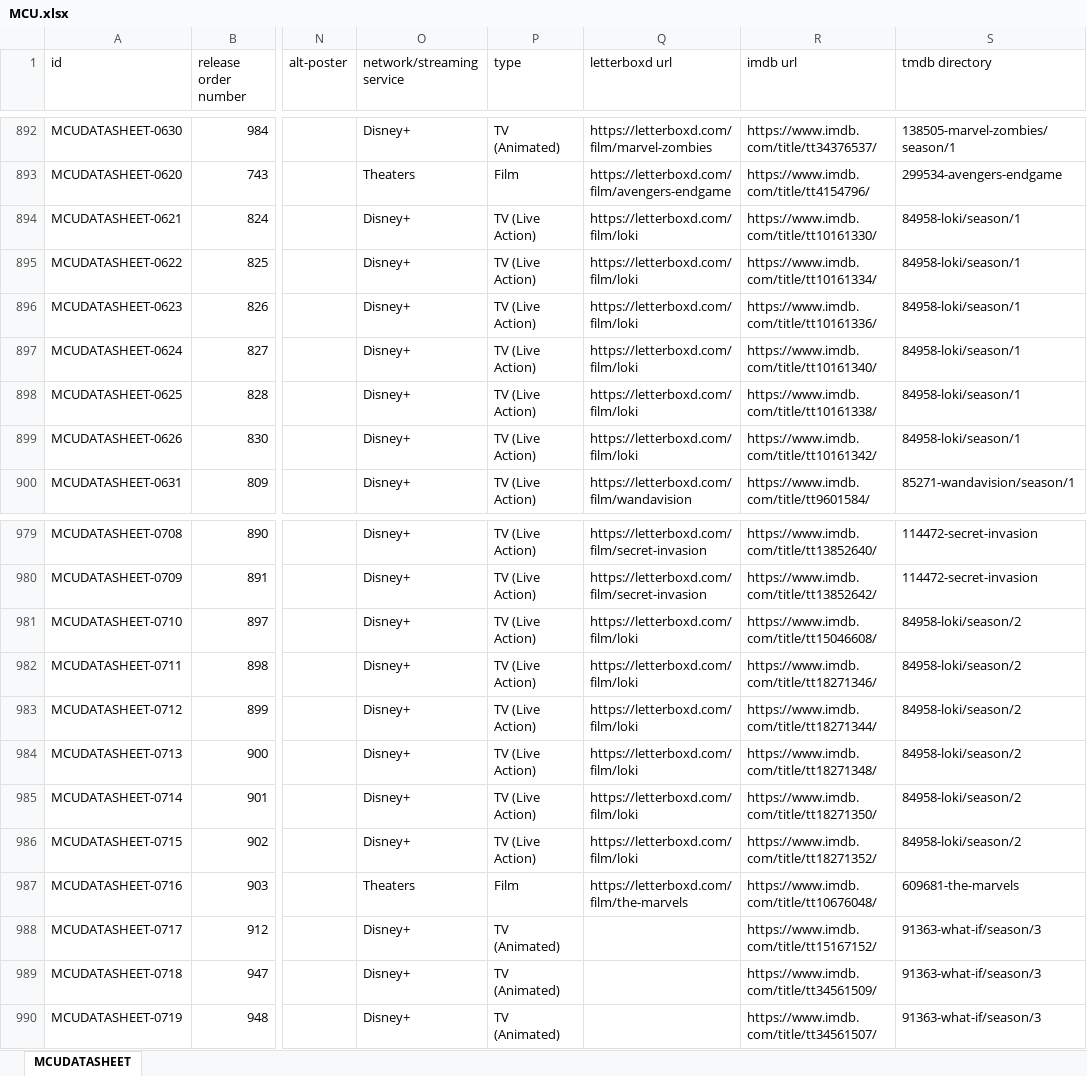
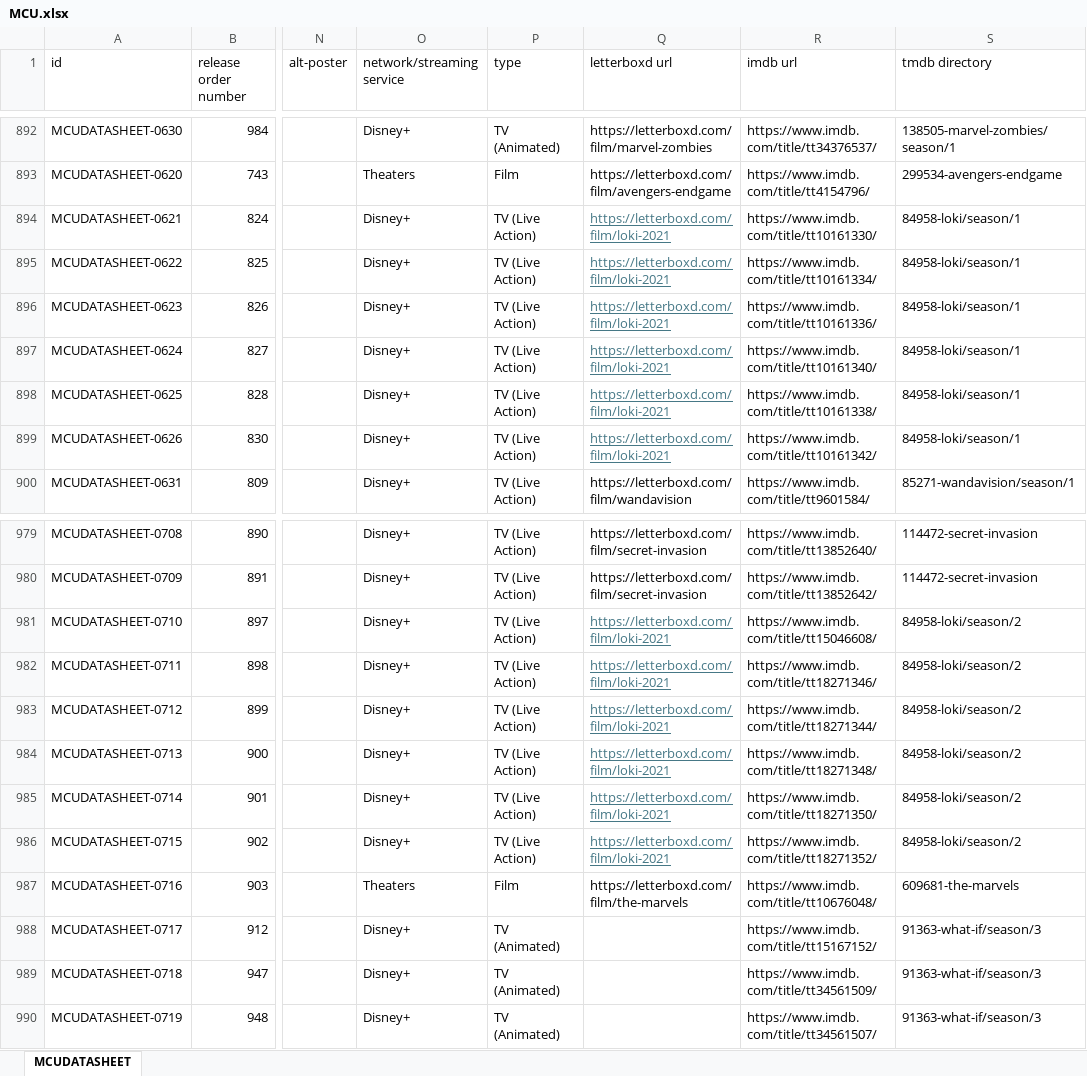
Before and after one commit to Arnixen/The-Canon-Catalog, an Excel workbook: MCU.xlsx, sheet MCUDATASHEET, drawn as a sheet; only a part is shown, gaps mark what is left out; values as stored, in another font and other column widths than the file's, no borders; the diff names each change by its address in the sheet, - before the commit and + after, or states it on an @@ line.

```diff
--- a/MCU.xlsx (sheet MCUDATASHEET)
+++ b/MCU.xlsx (sheet MCUDATASHEET)
-Q894:Q899 (letterboxd url): https://letterboxd.com/film/loki
+Q894:Q899 (letterboxd url): https://letterboxd.com/film/loki-2021
@@ Q894:Q899 underline: off → on, text colour: black → #467886 @@
-Q981:Q986 (letterboxd url): https://letterboxd.com/film/loki
+Q981:Q986 (letterboxd url): https://letterboxd.com/film/loki-2021
@@ Q981:Q986 underline: off → on, text colour: black → #467886 @@
```
Also changed, not shown: DCU.xlsx, RIORDANVERSE.xlsx, 15 other files.
